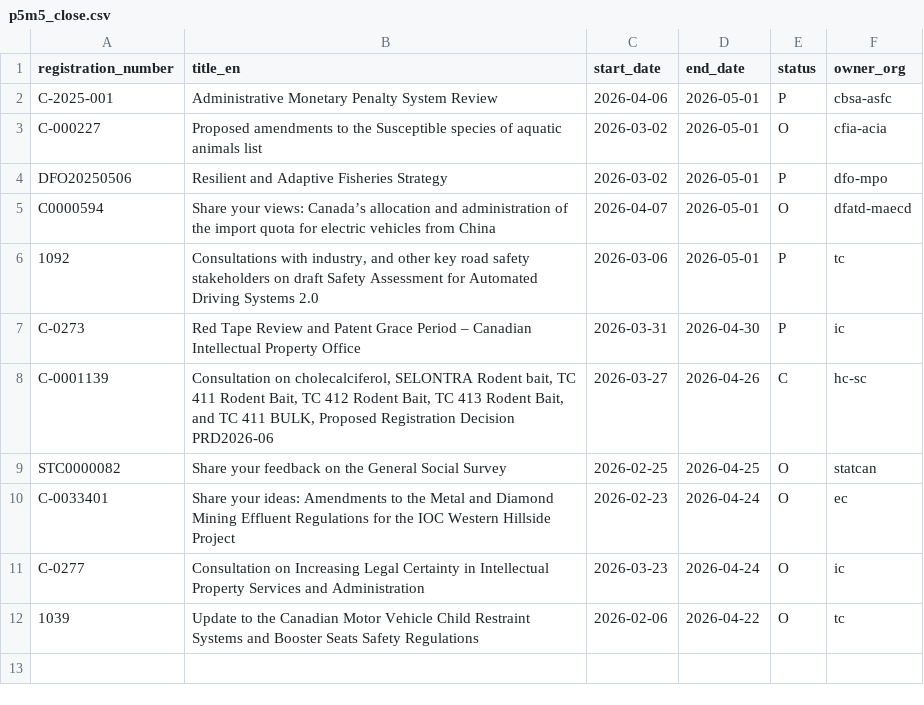
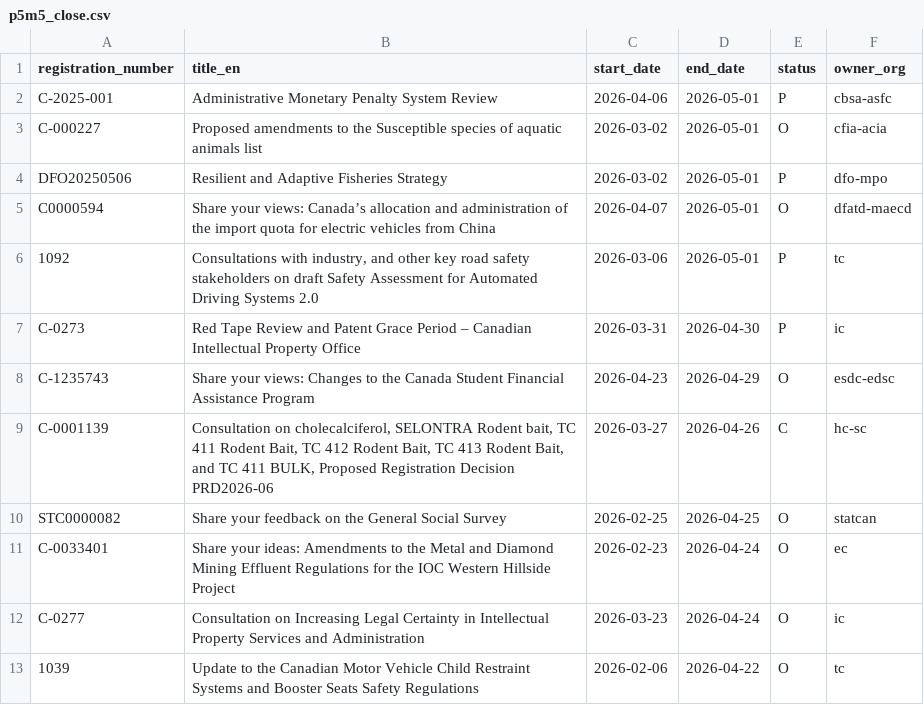
Before and after one commit to PatLittle/Consultations-Tracker, a CSV file: p5m5_close.csv, drawn as a sheet; the diff names each change by its address in the sheet, - before the commit and + after, or states it on an @@ line.

```diff
--- a/p5m5_close.csv
+++ b/p5m5_close.csv
+row 8: C-1235743 | Share your views: Changes to the Canada Student Financial Assistance Program | 2026-04-23 | 2026-04-29 | O | esdc-edsc
```
Also changed, not shown: p5m5_start.csv, 3 other files.
